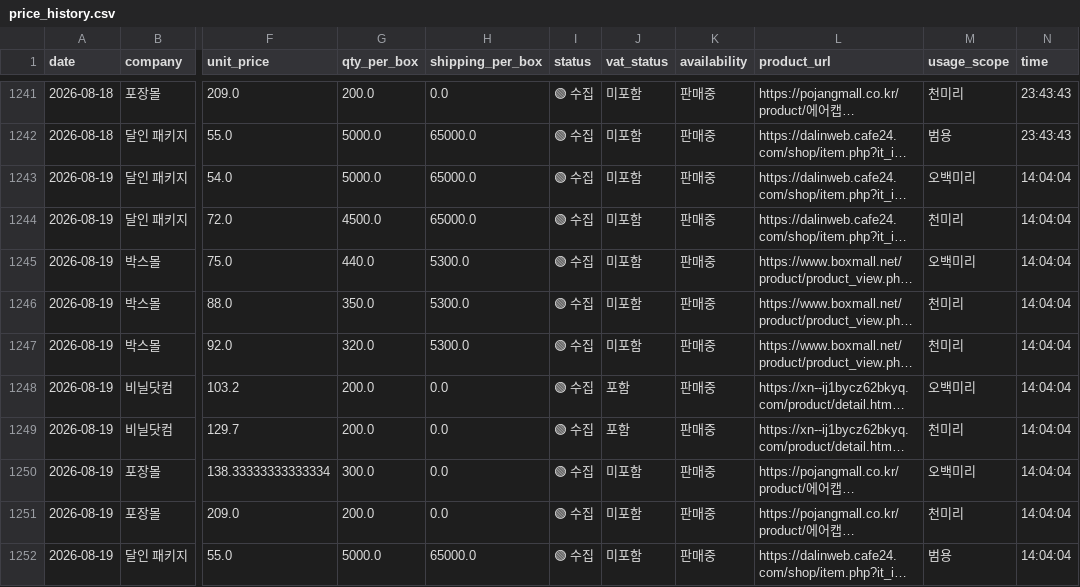
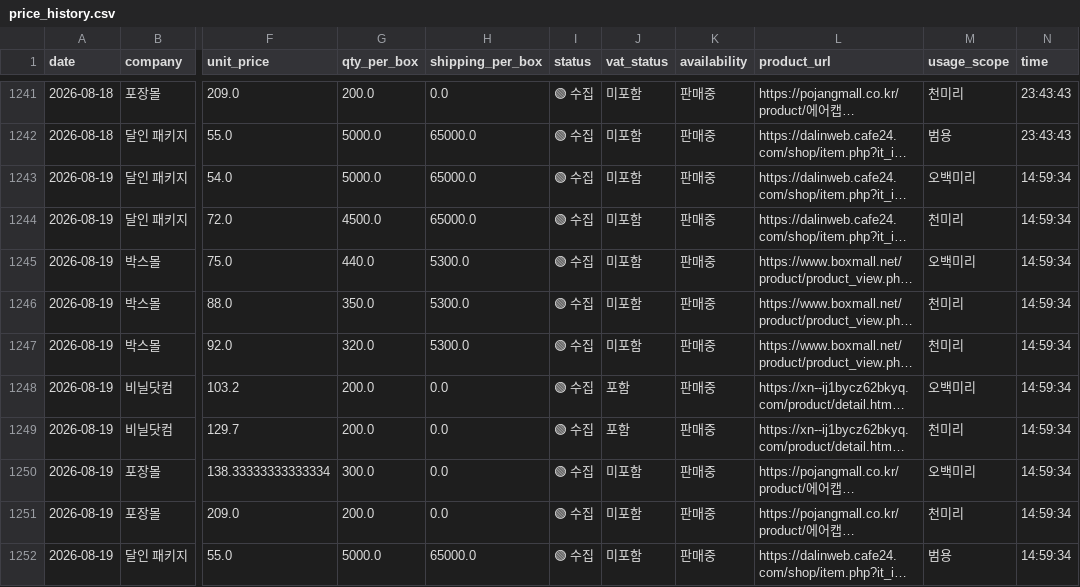
Before and after one commit to 38o0264-ops/BubbleWrap_Monitor, a CSV file: price_history.csv, drawn as a sheet; only a part is shown, gaps mark what is left out; long unchanged cells end in …; the diff names each change by its address in the sheet, - before the commit and + after, or states it on an @@ line.

```diff
--- a/price_history.csv
+++ b/price_history.csv
-N1243:N1252 (time): 14:04:04
+N1243:N1252 (time): 14:59:34
```
Also changed, not shown: 1 other file.
